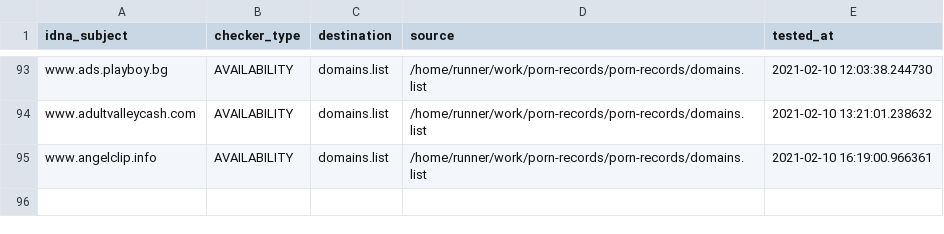
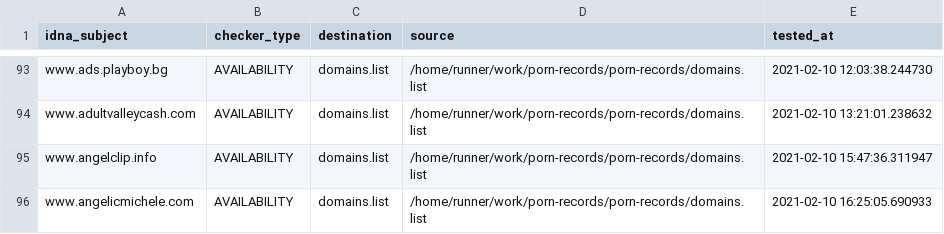
Before and after one commit to porn-records/Porn-Records, a CSV file: .pyfunceble/inactive.csv, drawn as a sheet; only a part is shown, gaps mark what is left out.

```diff
--- a/.pyfunceble/inactive.csv
+++ b/.pyfunceble/inactive.csv
@@ -94,2 +94,3 @@ www.ads.playboy.bg,AVAILABILITY,domains.list,/home/runner/work/porn-records/porn
 www.adultvalleycash.com,AVAILABILITY,domains.list,/home/runner/work/porn-records/porn-records/domains.list,2021-02-10 13:21:01.238632
-www.angelclip.info,AVAILABILITY,domains.list,/home/runner/work/porn-records/porn-records/domains.list,2021-02-10 16:19:00.966361
+www.angelclip.info,AVAILABILITY,domains.list,/home/runner/work/porn-records/porn-records/domains.list,2021-02-10 15:47:36.311947
+www.angelicmichele.com,AVAILABILITY,domains.list,/home/runner/work/porn-records/porn-records/domains.list,2021-02-10 16:25:05.690933
```
Also changed, not shown: 14 other files.
